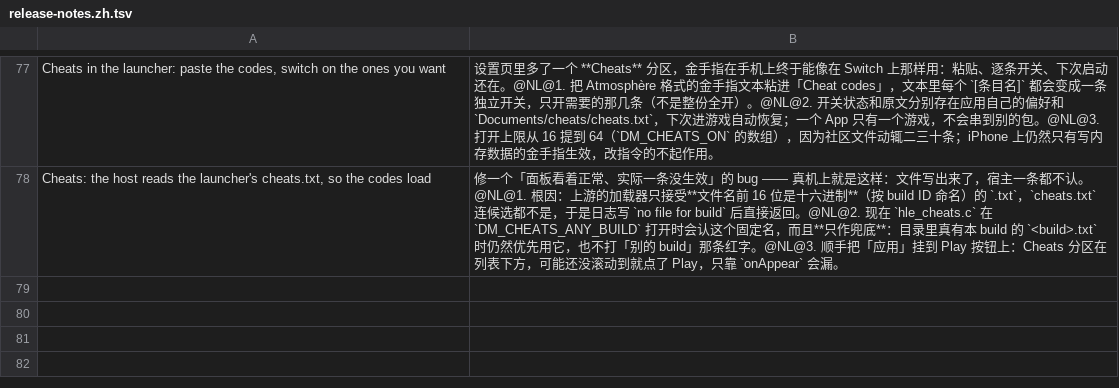
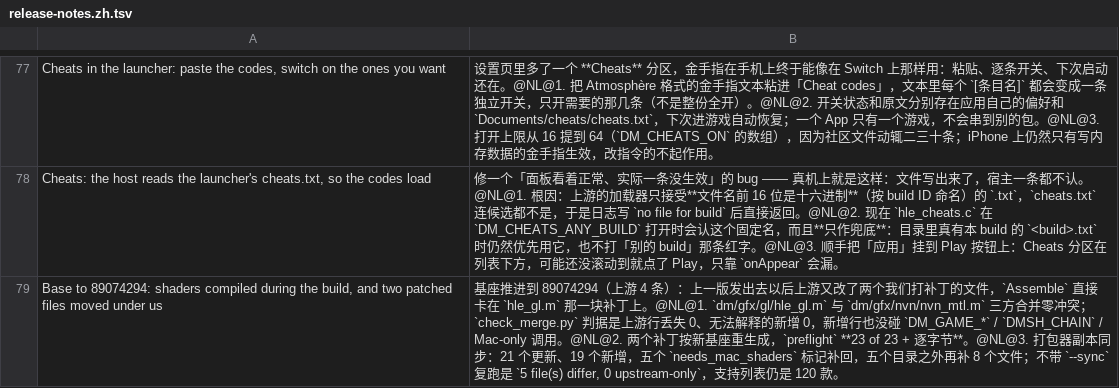
Before and after one commit to xinerqu/ns2ios-shell, a TSV file: .github/release-notes.zh.tsv, drawn as a sheet; only a part is shown, gaps mark what is left out; the diff names each change by its address in the sheet, - before the commit and + after, or states it on an @@ line.

Commit message:
Base to 89074294: shaders compiled during the build, and two patched files moved under us
Four upstream commits since bfc70881 left the previous base unable to build: hle_gl.m and nvn_mtl.m were both rewritten,
so Assemble stopped on hle_gl.m's hunk and no shell came out of that run.

- Both files merged with no conflict (rel_base.py), and check_merge.py found no upstream line lost and nothing
  unexplained. The added lines touch no DM_GAME_* / DMSH_CHAIN constant and no Mac-only call.
- Both patches were regenerated against the new base; preflight is 23 of 23 with every file reproduced byte for byte.
- packer_sync took 21 updated and 19 added files, restore_mac_shader_marks put the five needs_mac_shaders keys back, and
  sync_rest took 8 outside its folders. Without --sync the drift is 5 files, 0 upstream-only. Still 120 games.

```diff
--- a/.github/release-notes.zh.tsv
+++ b/.github/release-notes.zh.tsv
+row 79: Base to 89074294: shaders compiled during the build, and two patched files moved under us | 基座推进到 89074294（上游 4 条）：上一版发出去以后上游又改了两个我们打补丁的文件，`Assemble` 直接卡在 `hle_gl.m` 那一块补丁上。@NL@1. `dm/gfx/gl/hle_gl.m` 与 `dm/gfx/nvn/nvn_mtl.m` 三方合并零冲突；`check_merge.py` 判据是上游行丢失 0、无法解释的新增 0，新增行也没碰 `DM_GAME_*` / `DMSH_CHAIN` / Mac-only 调用。@NL@2. 两个补丁按新基座重生成，`preflight` **23 of 23 + 逐字节**。@NL@3. 打包器副本同步：21 个更新、19 个新增，五个 `needs_mac_shaders` 标记补回，五个目录之外再补 8 个文件；不带 `--sync` 复跑是 `5 file(s) differ, 0 upstream-only`，支持列表仍是 120 款。
```
Also changed, not shown: 47 other files.
